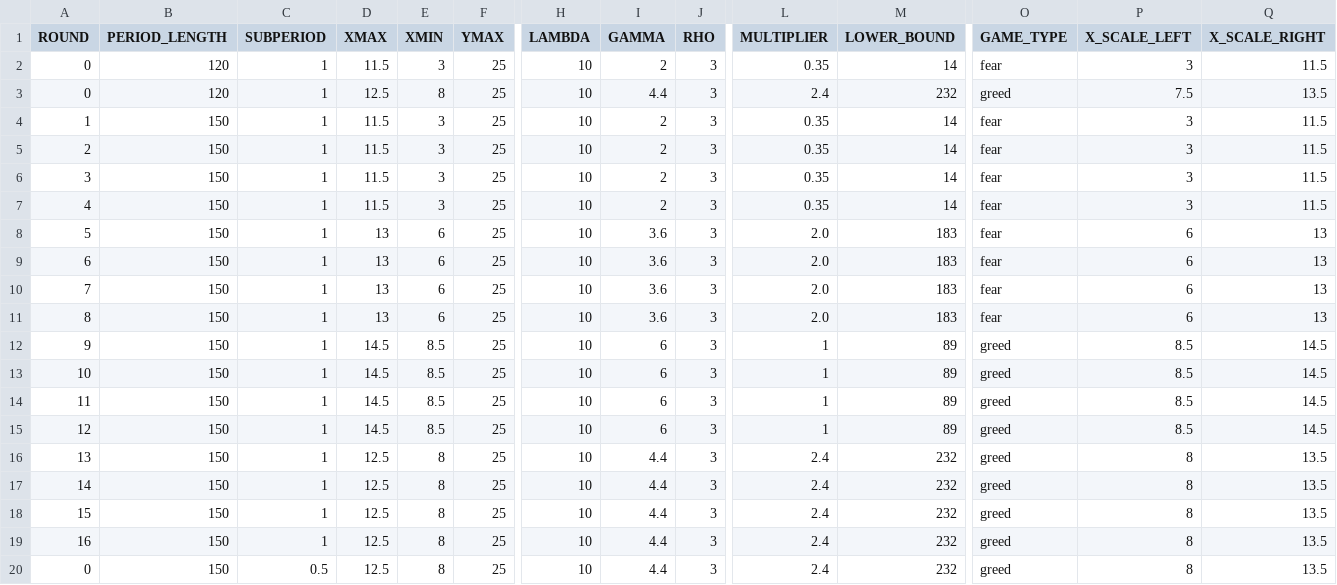
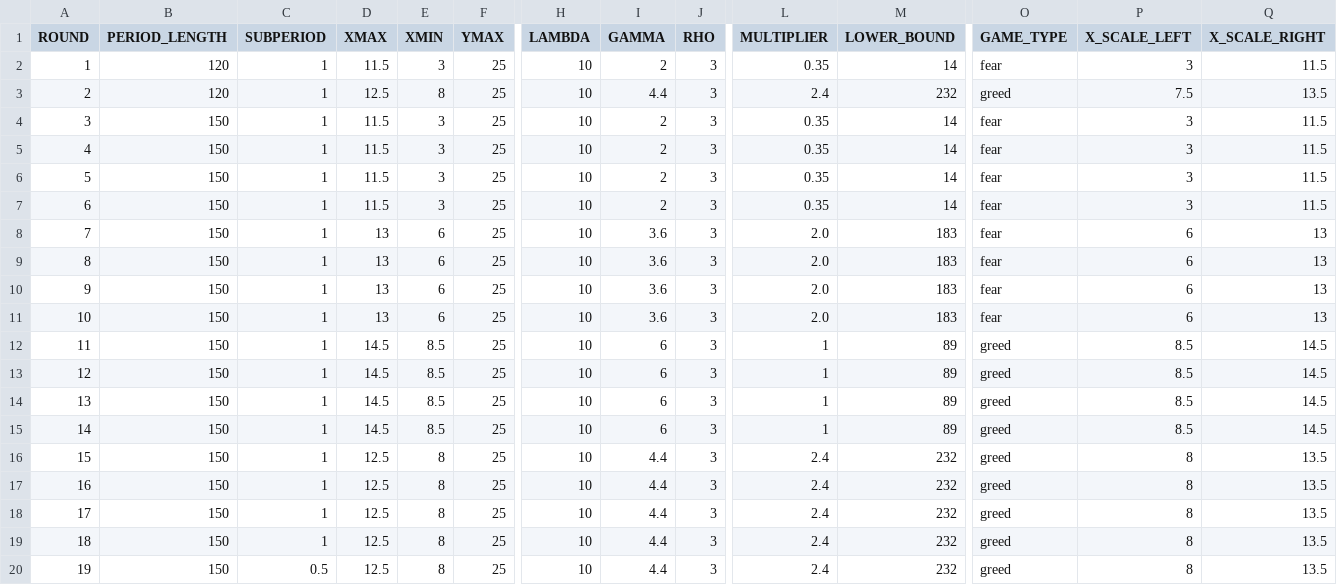
Before and after one commit to biubiuworld/timing_games_v5, a CSV file: timing_game_update/configs/demo.csv, drawn as a sheet; only a part is shown, gaps mark what is left out; removed rows and columns are numbered as before the commit, all else as after; rows hold the shown columns only; the diff names each change by its address in the sheet, - before the commit and + after, or states it on an @@ line.

```diff
--- a/timing_game_update/configs/demo.csv
+++ b/timing_game_update/configs/demo.csv
-A2 (ROUND): 0
+A2 (ROUND): 1
-A3 (ROUND): 0
+A3 (ROUND): 2
-row 4: 1 | 150 | 1 | 11.5 | 3 | 25 | 10 | 2 | 3 | 0.35 | 14 | fear | 3 | 11.5
-row 5: 2 | 150 | 1 | 11.5 | 3 | 25 | 10 | 2 | 3 | 0.35 | 14 | fear | 3 | 11.5
-D6:D7 (XMAX): 13
+D6:D7 (XMAX): 11.5
-E6:E7 (XMIN): 6
+E6:E7 (XMIN): 3
-I6:I7 (GAMMA): 3.6
+I6:I7 (GAMMA): 2
-L6:L7 (MULTIPLIER): 2.0
+L6:L7 (MULTIPLIER): 0.35
-M6:M7 (LOWER_BOUND): 183
+M6:M7 (LOWER_BOUND): 14
-P6:P7 (X_SCALE_LEFT): 6
+P6:P7 (X_SCALE_LEFT): 3
-Q6:Q7 (X_SCALE_RIGHT): 13
+Q6:Q7 (X_SCALE_RIGHT): 11.5
-D10:D11 (XMAX): 14.5
+D10:D11 (XMAX): 13
-E10:E11 (XMIN): 8.5
+E10:E11 (XMIN): 6
-I10:I11 (GAMMA): 6
+I10:I11 (GAMMA): 3.6
-L10:L11 (MULTIPLIER): 1
+L10:L11 (MULTIPLIER): 2.0
-M10:M11 (LOWER_BOUND): 89
+M10:M11 (LOWER_BOUND): 183
-O10:O11 (GAME_TYPE): greed
+O10:O11 (GAME_TYPE): fear
-P10:P11 (X_SCALE_LEFT): 8.5
+P10:P11 (X_SCALE_LEFT): 6
-Q10:Q11 (X_SCALE_RIGHT): 14.5
+Q10:Q11 (X_SCALE_RIGHT): 13
-D14:D15 (XMAX): 12.5
+D14:D15 (XMAX): 14.5
-E14:E15 (XMIN): 8
+E14:E15 (XMIN): 8.5
-I14:I15 (GAMMA): 4.4
+I14:I15 (GAMMA): 6
-L14:L15 (MULTIPLIER): 2.4
+L14:L15 (MULTIPLIER): 1
-M14:M15 (LOWER_BOUND): 232
+M14:M15 (LOWER_BOUND): 89
-P14:P15 (X_SCALE_LEFT): 8
+P14:P15 (X_SCALE_LEFT): 8.5
-Q14:Q15 (X_SCALE_RIGHT): 13.5
+Q14:Q15 (X_SCALE_RIGHT): 14.5
+row 18: 17 | 150 | 1 | 12.5 | 8 | 25 | 10 | 4.4 | 3 | 2.4 | 232 | greed | 8 | 13.5
+row 19: 18 | 150 | 1 | 12.5 | 8 | 25 | 10 | 4.4 | 3 | 2.4 | 232 | greed | 8 | 13.5
-A20 (ROUND): 0
+A20 (ROUND): 19
```
Also changed, not shown: 1 other file.
